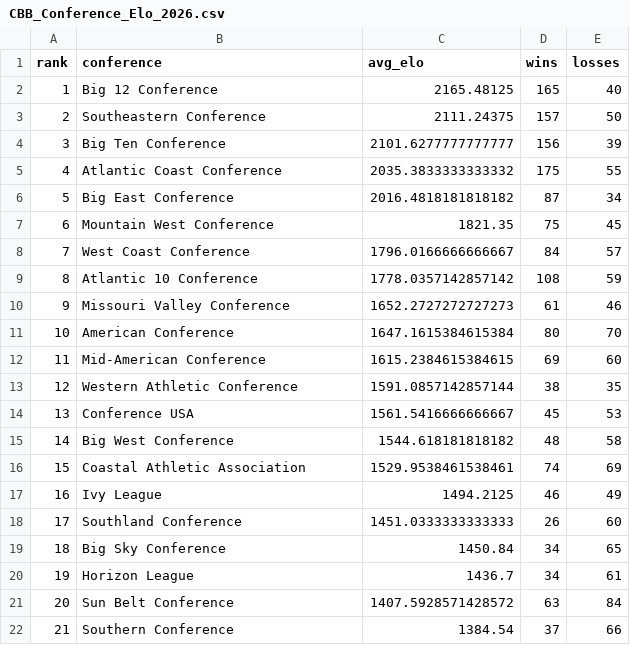
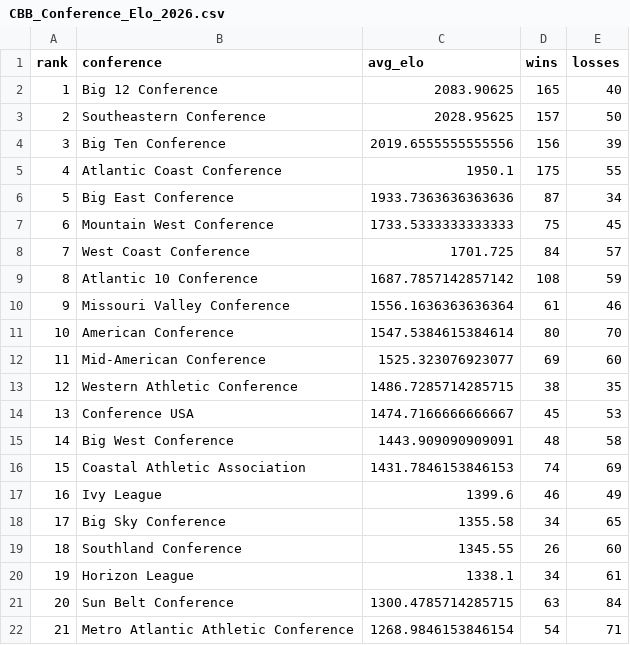
Before and after one commit to lukecassada05-eng/lukecassada.github.io, a CSV file: CBB/data/CBB_Conference_Elo_2026.csv, drawn as a sheet; only a part is shown; the diff covers the shown part only.

```diff
--- a/CBB/data/CBB_Conference_Elo_2026.csv
+++ b/CBB/data/CBB_Conference_Elo_2026.csv
@@ -1,22 +1,22 @@
 rank,conference,avg_elo,wins,losses
-1,Big 12 Conference,2165.48125,165,40
-2,Southeastern Conference,2111.24375,157,50
-3,Big Ten Conference,2101.6277777777777,156,39
-4,Atlantic Coast Conference,2035.3833333333332,175,55
-5,Big East Conference,2016.4818181818182,87,34
-6,Mountain West Conference,1821.35,75,45
-7,West Coast Conference,1796.0166666666667,84,57
-8,Atlantic 10 Conference,1778.0357142857142,108,59
-9,Missouri Valley Conference,1652.2727272727273,61,46
-10,American Conference,1647.1615384615384,80,70
-11,Mid-American Conference,1615.2384615384615,69,60
-12,Western Athletic Conference,1591.0857142857144,38,35
-13,Conference USA,1561.5416666666667,45,53
-14,Big West Conference,1544.618181818182,48,58
-15,Coastal Athletic Association,1529.9538461538461,74,69
-16,Ivy League,1494.2125,46,49
-17,Southland Conference,1451.0333333333333,26,60
-18,Big Sky Conference,1450.84,34,65
-19,Horizon League,1436.7,34,61
-20,Sun Belt Conference,1407.5928571428572,63,84
-21,Southern Conference,1384.54,37,66
+1,Big 12 Conference,2083.90625,165,40
+2,Southeastern Conference,2028.95625,157,50
+3,Big Ten Conference,2019.6555555555556,156,39
+4,Atlantic Coast Conference,1950.1,175,55
+5,Big East Conference,1933.7363636363636,87,34
+6,Mountain West Conference,1733.5333333333333,75,45
+7,West Coast Conference,1701.725,84,57
+8,Atlantic 10 Conference,1687.7857142857142,108,59
+9,Missouri Valley Conference,1556.1636363636364,61,46
+10,American Conference,1547.5384615384614,80,70
+11,Mid-American Conference,1525.323076923077,69,60
+12,Western Athletic Conference,1486.7285714285715,38,35
+13,Conference USA,1474.7166666666667,45,53
+14,Big West Conference,1443.909090909091,48,58
+15,Coastal Athletic Association,1431.7846153846153,74,69
+16,Ivy League,1399.6,46,49
+17,Big Sky Conference,1355.58,34,65
+18,Southland Conference,1345.55,26,60
+19,Horizon League,1338.1,34,61
+20,Sun Belt Conference,1300.4785714285715,63,84
+21,Metro Atlantic Athletic Conference,1268.9846153846154,54,71
```
Also changed, not shown: 27 edited cells elsewhere in this file, CBB/data/CBB_Elo_Future_Game_Predictions.csv, CBB/data/CBB_Projected_Final_Records_2026.csv, 33 other files.
